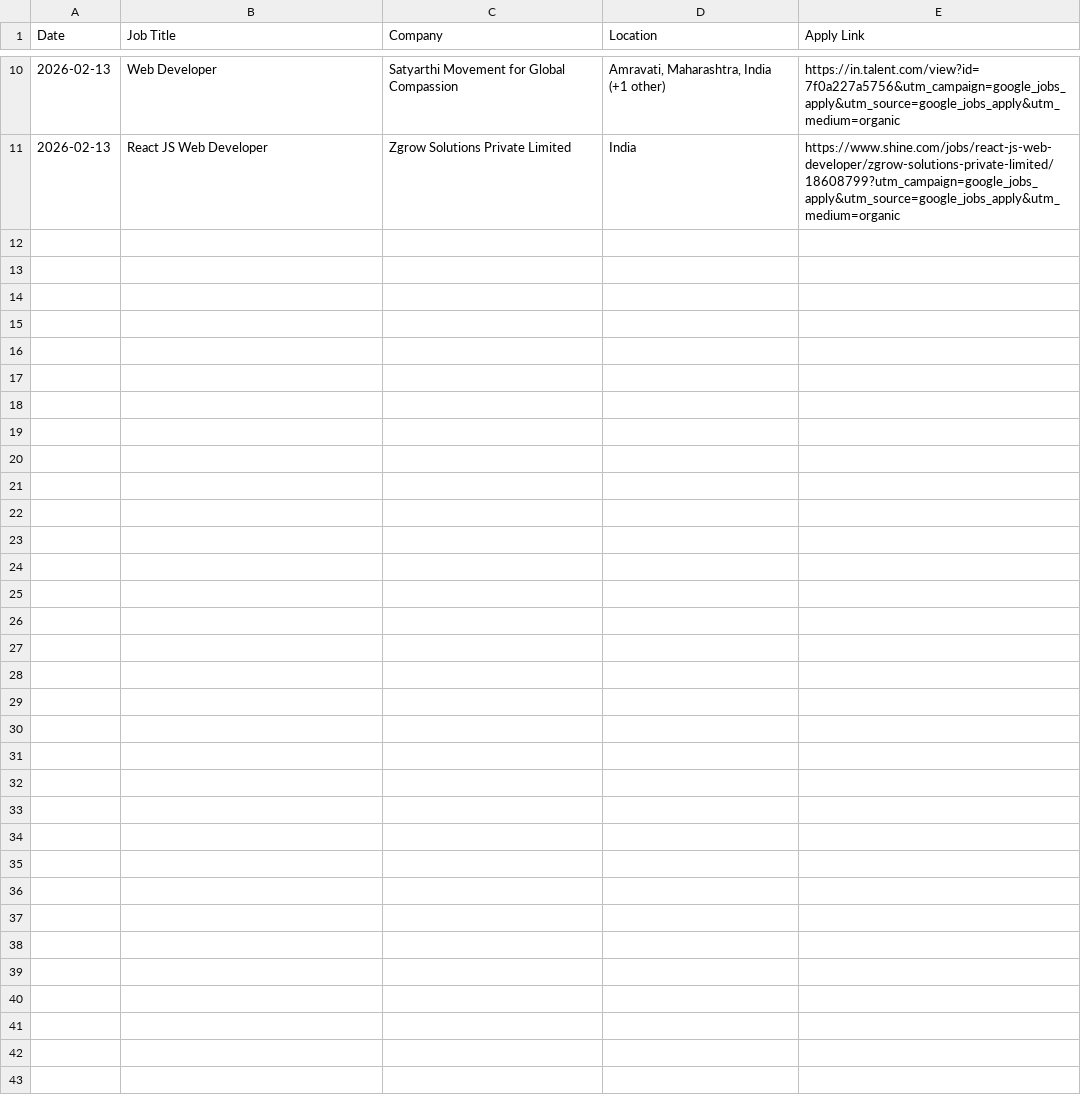
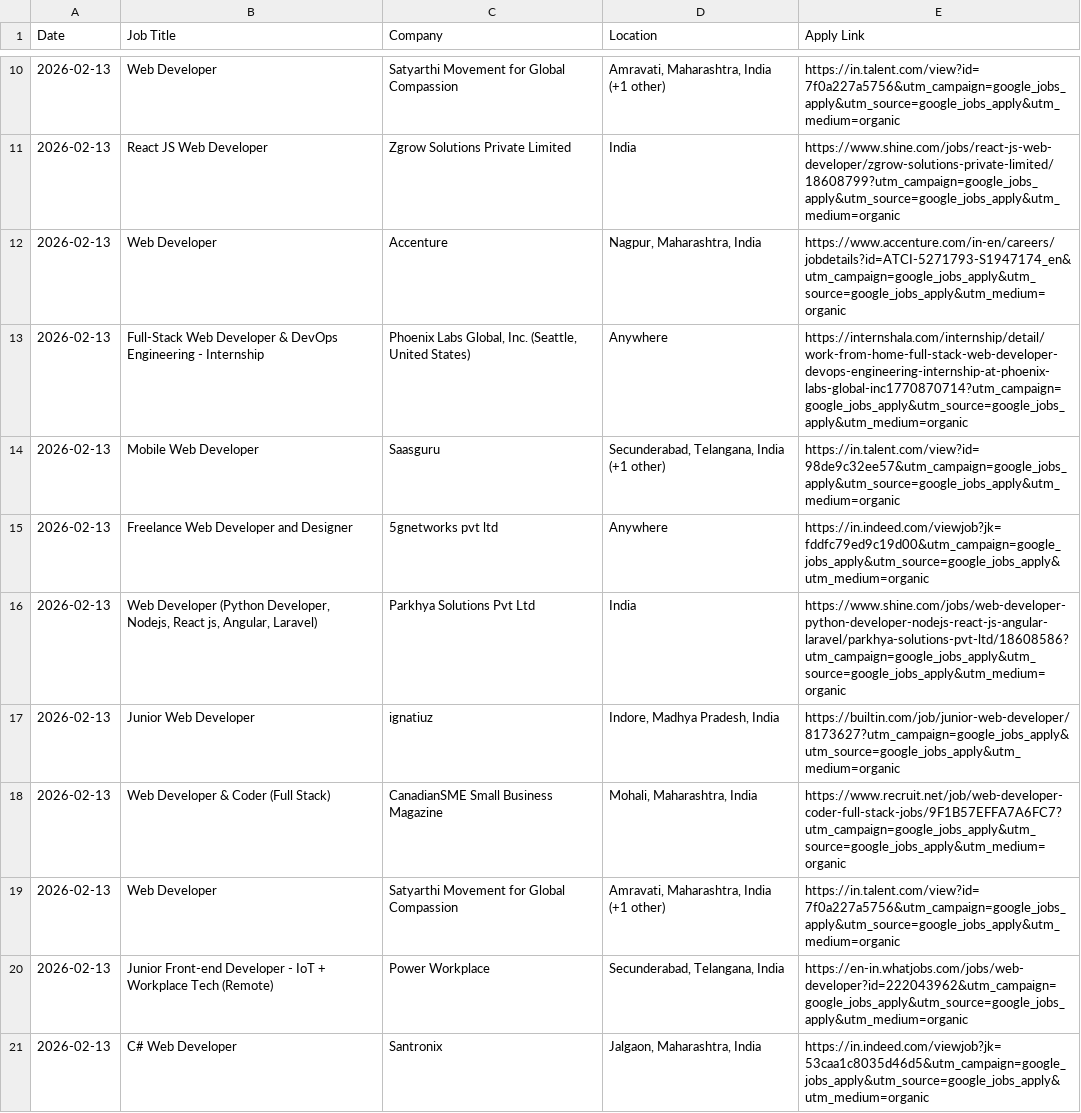
Before and after one commit to amresh8810/Daly_job_search_AIAgent-, a CSV file: all_jobs_list.csv, drawn as a sheet; only a part is shown, gaps mark what is left out; the diff names each change by its address in the sheet, - before the commit and + after, or states it on an @@ line.

```diff
--- a/all_jobs_list.csv
+++ b/all_jobs_list.csv
+row 12: 2026-02-13 | Web Developer | Accenture | Nagpur, Maharashtra, India | https://www.accenture.com/in-en/careers/jobdetails?id=ATCI-5271793-S1947174_en&utm_campaign=google_jobs_apply&utm_source=google_jobs_apply&utm_medium=organic
+row 13: 2026-02-13 | Full-Stack Web Developer & DevOps Engineering - Internship | Phoenix Labs Global, Inc. (Seattle, United States) | Anywhere | https://internshala.com/internship/detail/work-from-home-full-stack-web-developer-devops-engineering-internship-at-phoenix-labs-global-inc1770870714?utm_campaign=google_jobs_apply&utm_source=google_jobs_apply&utm_medium=organic
+row 14: 2026-02-13 | Mobile Web Developer | Saasguru | Secunderabad, Telangana, India (+1 other) | https://in.talent.com/view?id=98de9c32ee57&utm_campaign=google_jobs_apply&utm_source=google_jobs_apply&utm_medium=organic
+row 15: 2026-02-13 | Freelance Web Developer and Designer | 5gnetworks pvt ltd | Anywhere | https://in.indeed.com/viewjob?jk=fddfc79ed9c19d00&utm_campaign=google_jobs_apply&utm_source=google_jobs_apply&utm_medium=organic
+row 16: 2026-02-13 | Web Developer (Python Developer, Nodejs, React js, Angular, Laravel) | Parkhya Solutions Pvt Ltd | India | https://www.shine.com/jobs/web-developer-python-developer-nodejs-react-js-angular-laravel/parkhya-solutions-pvt-ltd/18608586?utm_campaign=google_jobs_apply&utm_source=google_jobs_apply&utm_medium=organic
+row 17: 2026-02-13 | Junior Web Developer | ignatiuz | Indore, Madhya Pradesh, India | https://builtin.com/job/junior-web-developer/8173627?utm_campaign=google_jobs_apply&utm_source=google_jobs_apply&utm_medium=organic
+row 18: 2026-02-13 | Web Developer & Coder (Full Stack) | CanadianSME Small Business Magazine | Mohali, Maharashtra, India | https://www.recruit.net/job/web-developer-coder-full-stack-jobs/9F1B57EFFA7A6FC7?utm_campaign=google_jobs_apply&utm_source=google_jobs_apply&utm_medium=organic
+row 19: 2026-02-13 | Web Developer | Satyarthi Movement for Global Compassion | Amravati, Maharashtra, India (+1 other) | https://in.talent.com/view?id=7f0a227a5756&utm_campaign=google_jobs_apply&utm_source=google_jobs_apply&utm_medium=organic
+row 20: 2026-02-13 | Junior Front-end Developer - IoT + Workplace Tech (Remote) | Power Workplace | Secunderabad, Telangana, India | https://en-in.whatjobs.com/jobs/web-developer?id=222043962&utm_campaign=google_jobs_apply&utm_source=google_jobs_apply&utm_medium=organic
+row 21: 2026-02-13 | C# Web Developer | Santronix | Jalgaon, Maharashtra, India | https://in.indeed.com/viewjob?jk=53caa1c8035d46d5&utm_campaign=google_jobs_apply&utm_source=google_jobs_apply&utm_medium=organic
```
Also changed, not shown: 4 other files.
